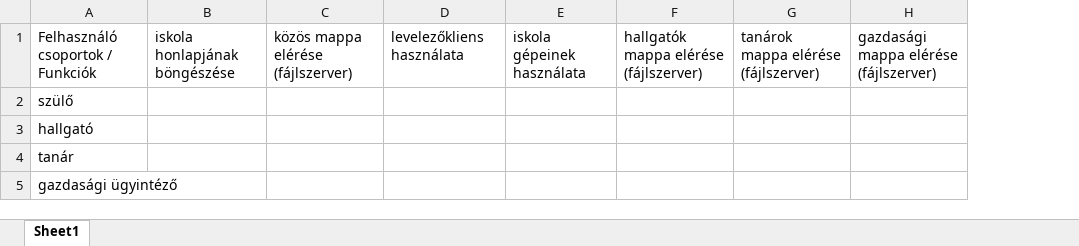
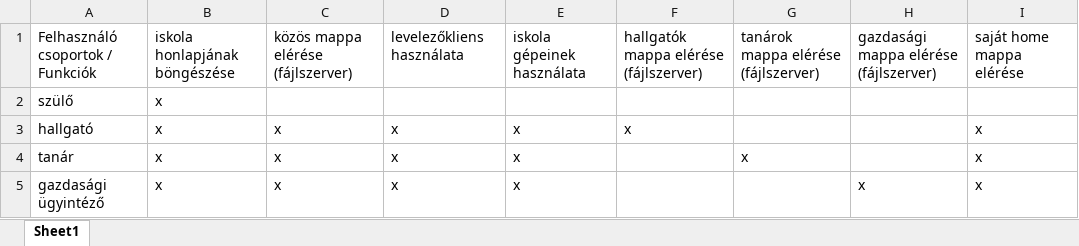
Before and after one commit to nagytoth1/oprendszerek_beadando, an Excel workbook: tablazatok/hasznalatiesetek.xlsx, sheet Sheet1, drawn as a sheet; values as stored, in another font and other column widths than the file's, no borders; the diff names each change by its address in the sheet, - before the commit and + after, or states it on an @@ line.

```diff
--- a/tablazatok/hasznalatiesetek.xlsx (sheet Sheet1)
+++ b/tablazatok/hasznalatiesetek.xlsx (sheet Sheet1)
+column I, rows 1-5: saját home mappa elérése |  | x | x | x
-B2:B5: (empty)
+B2:B5: x
-C3:C5: (empty)
+C3:C5: x
-D3:D5: (empty)
+D3:D5: x
-E3:E5: (empty)
+E3:E5: x
-F3: (empty)
+F3: x
-G4: (empty)
+G4: x
-H5: (empty)
+H5: x
```
Also changed, not shown: 1 other file.
